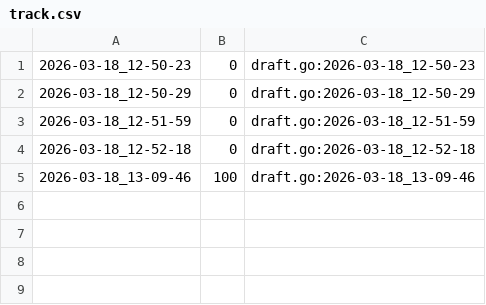
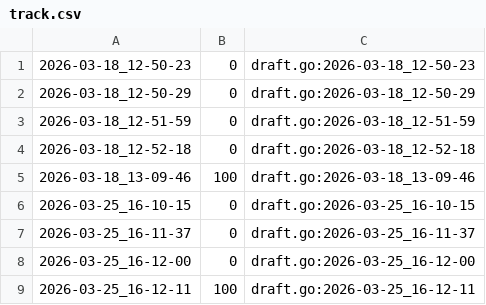
Before and after one commit to qxcode-course/ed-seg-bloco-a-YuriiFags, a CSV file: .tko/track/ed@casais/track.csv, drawn as a sheet; the diff names each change by its address in the sheet, - before the commit and + after, or states it on an @@ line.

```diff
--- a/.tko/track/ed@casais/track.csv
+++ b/.tko/track/ed@casais/track.csv
+row 6: 2026-03-25_16-10-15 | 0 | draft.go:2026-03-25_16-10-15
+row 7: 2026-03-25_16-11-37 | 0 | draft.go:2026-03-25_16-11-37
+row 8: 2026-03-25_16-12-00 | 0 | draft.go:2026-03-25_16-12-00
+row 9: 2026-03-25_16-12-11 | 100 | draft.go:2026-03-25_16-12-11
```
Also changed, not shown: .tko/track/ed@baruel/track.csv, .tko/track/ed@fuga/track.csv, 14 other files.
